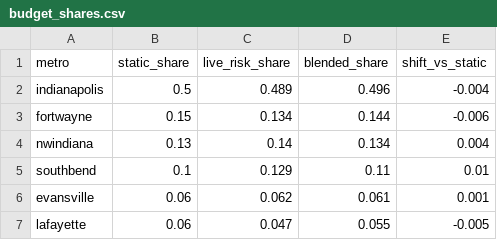
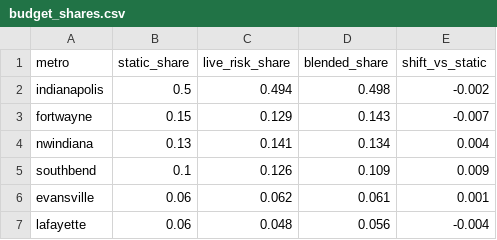
Before and after one commit to danielliu12/accident-forecaster, a CSV file: docs/budget_shares.csv, drawn as a sheet.

```diff
--- a/docs/budget_shares.csv
+++ b/docs/budget_shares.csv
@@ -1,7 +1,7 @@
 metro,static_share,live_risk_share,blended_share,shift_vs_static
-indianapolis,0.5,0.489,0.496,-0.004
-fortwayne,0.15,0.134,0.144,-0.006
-nwindiana,0.13,0.14,0.134,0.004
-southbend,0.1,0.129,0.11,0.01
+indianapolis,0.5,0.494,0.498,-0.002
+fortwayne,0.15,0.129,0.143,-0.007
+nwindiana,0.13,0.141,0.134,0.004
+southbend,0.1,0.126,0.109,0.009
 evansville,0.06,0.062,0.061,0.001
-lafayette,0.06,0.047,0.055,-0.005
+lafayette,0.06,0.048,0.056,-0.004
```
Also changed, not shown: docs/county_risk.csv, docs/county_targets.csv, 8 other files.
